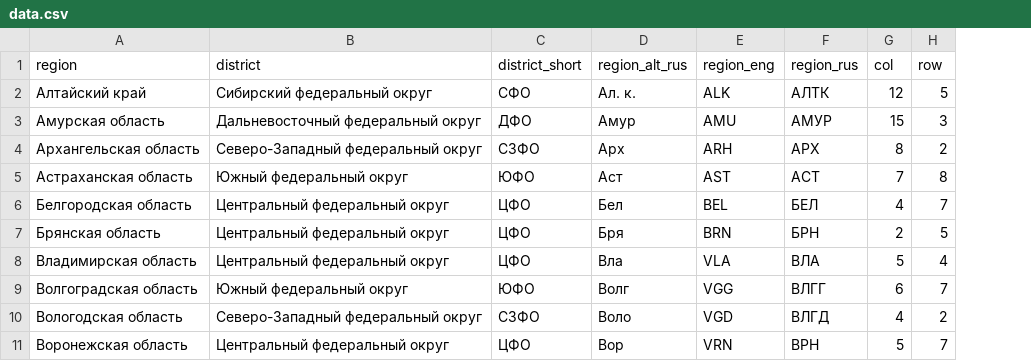
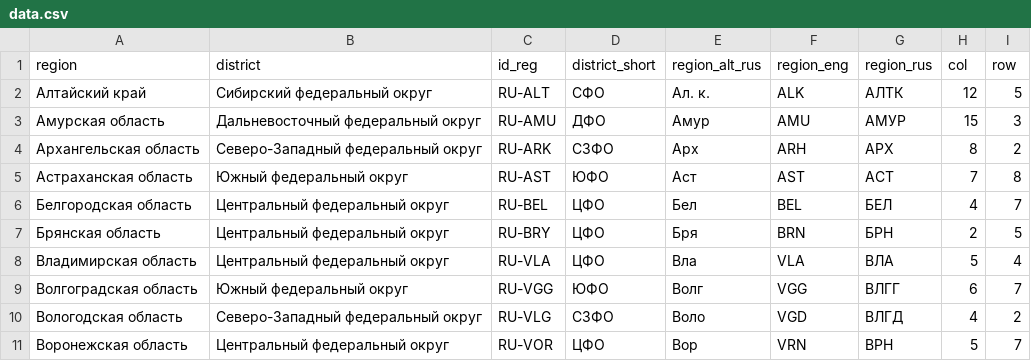
Before and after one commit to Hackathon-on-Internet-freedom/Map-of-repressions, a CSV file: src/assets/data.csv, drawn as a sheet; only a part is shown; the diff names each change by its address in the sheet, - before the commit and + after, or states it on an @@ line.

Commit message:
added id_reg for each region

```diff
--- a/src/assets/data.csv
+++ b/src/assets/data.csv
+column C (id_reg), rows 2-11: RU-ALT | RU-AMU | RU-ARK | RU-AST | RU-BEL | RU-BRY | RU-VLA | RU-VGG | RU-VLG | RU-VOR
```
Also changed, not shown: 1 other file.
